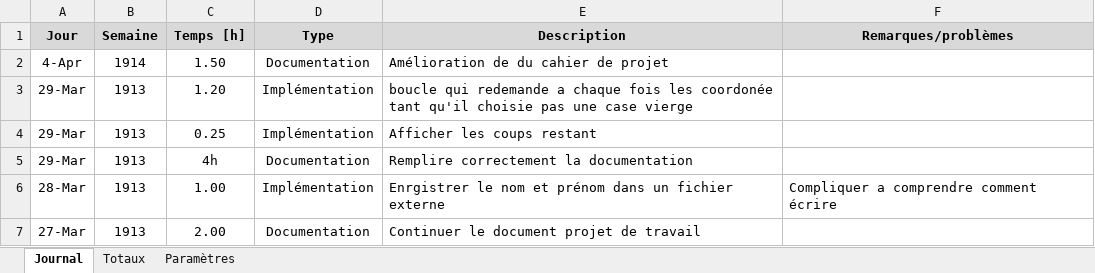
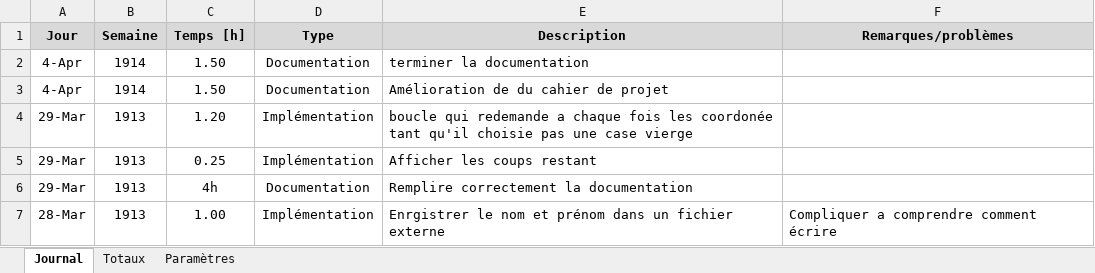
Before and after one commit to EGiorgisCPNV/Bataille_navale, an Excel workbook: Doc/Journal de travail.xlsm, sheet Journal, drawn as a sheet; only a part is shown; the shorter side is filled out with more unchanged rows; values as stored, in another font and other column widths than the file's, no borders; charts and pictures not drawn; the diff names each change by its address in the sheet, - before the commit and + after, or states it on an @@ line.

```diff
--- a/Doc/Journal de travail.xlsm (sheet Journal)
+++ b/Doc/Journal de travail.xlsm (sheet Journal)
+row 2: 4-Apr | 1914 | 1.50 | Documentation | terminer la documentation
```
Also changed, not shown: Doc/stratégie de test toute les versions/StrategieTestV5.xlsx, 7 other files.
